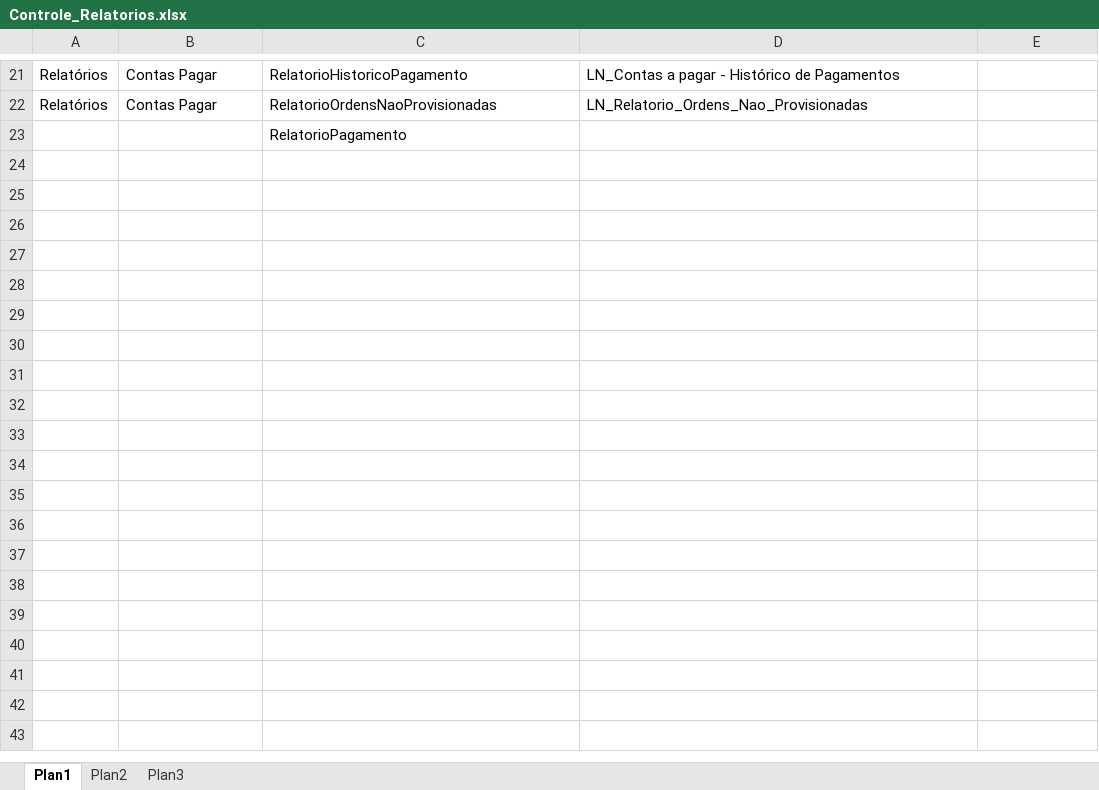
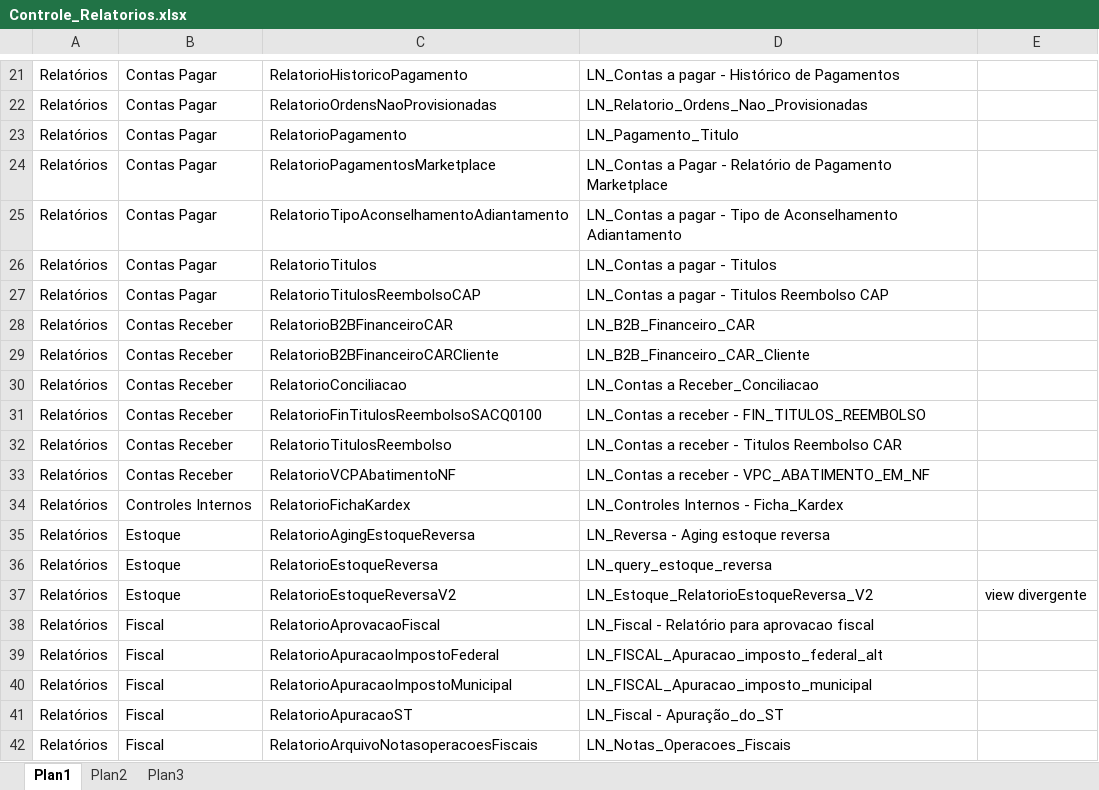
Before and after one commit to patricknaka/Nova, an Excel workbook: Relatórios LN/Controle_Relatorios.xlsx, sheet Plan1, drawn as a sheet; only a part is shown, gaps mark what is left out; values as stored, in another font and other column widths than the file's, no borders; table styles not drawn; the diff covers the shown part only; the diff names each change by its address in the sheet, - before the commit and + after, or states it on an @@ line.

Commit message:
Documentação Relatorios

```diff
--- a/Relatórios LN/Controle_Relatorios.xlsx (sheet Plan1)
+++ b/Relatórios LN/Controle_Relatorios.xlsx (sheet Plan1)
-A23: (empty)
+A23: Relatórios
-B23: (empty)
+B23: Contas Pagar
-D23: (empty)
+D23: LN_Pagamento_Titulo
+row 24: Relatórios | Contas Pagar | RelatorioPagamentosMarketplace | LN_Contas a Pagar - Relatório de Pagamento Marketplace
+row 25: Relatórios | Contas Pagar | RelatorioTipoAconselhamentoAdiantamento | LN_Contas a pagar - Tipo de Aconselhamento Adiantamento
+row 26: Relatórios | Contas Pagar | RelatorioTitulos | LN_Contas a pagar - Titulos
+row 27: Relatórios | Contas Pagar | RelatorioTitulosReembolsoCAP | LN_Contas a pagar - Titulos Reembolso CAP
+row 28: Relatórios | Contas Receber | RelatorioB2BFinanceiroCAR | LN_B2B_Financeiro_CAR
+row 29: Relatórios | Contas Receber | RelatorioB2BFinanceiroCARCliente | LN_B2B_Financeiro_CAR_Cliente
+row 30: Relatórios | Contas Receber | RelatorioConciliacao | LN_Contas a Receber_Conciliacao
+row 31: Relatórios | Contas Receber | RelatorioFinTitulosReembolsoSACQ0100 | LN_Contas a receber - FIN_TITULOS_REEMBOLSO
+row 32: Relatórios | Contas Receber | RelatorioTitulosReembolso | LN_Contas a receber - Titulos Reembolso CAR
+row 33: Relatórios | Contas Receber | RelatorioVCPAbatimentoNF | LN_Contas a receber - VPC_ABATIMENTO_EM_NF
+row 34: Relatórios | Controles Internos | RelatorioFichaKardex | LN_Controles Internos - Ficha_Kardex
+row 35: Relatórios | Estoque | RelatorioAgingEstoqueReversa | LN_Reversa - Aging estoque reversa
+row 36: Relatórios | Estoque | RelatorioEstoqueReversa | LN_query_estoque_reversa
+row 37: Relatórios | Estoque | RelatorioEstoqueReversaV2 | LN_Estoque_RelatorioEstoqueReversa_V2 | view divergente
+row 38: Relatórios | Fiscal | RelatorioAprovacaoFiscal | LN_Fiscal - Relatório para aprovacao fiscal
+row 39: Relatórios | Fiscal | RelatorioApuracaoImpostoFederal | LN_FISCAL_Apuracao_imposto_federal_alt
+row 40: Relatórios | Fiscal | RelatorioApuracaoImpostoMunicipal | LN_FISCAL_Apuracao_imposto_municipal
+row 41: Relatórios | Fiscal | RelatorioApuracaoST | LN_Fiscal - Apuração_do_ST
+row 42: Relatórios | Fiscal | RelatorioArquivoNotasoperacoesFiscais | LN_Notas_Operacoes_Fiscais
```
Also changed, not shown: 116 added rows and 1 edited cell elsewhere in this sheet.
